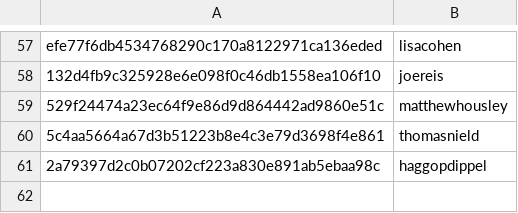
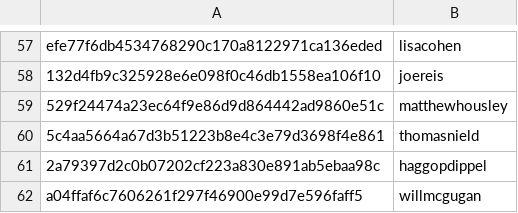
Before and after one commit to josephinegutierrez/Data-talks-club-Expert, a CSV file: scripts/data/hashes.csv, drawn as a sheet; only a part is shown, gaps mark what is left out; the diff names each change by its address in the sheet, - before the commit and + after, or states it on an @@ line.

```diff
--- a/scripts/data/hashes.csv
+++ b/scripts/data/hashes.csv
+row 62: a04ffaf6c7606261f297f46900e99d7e596faff5 | willmcgugan
```
Also changed, not shown: 3 other files.
